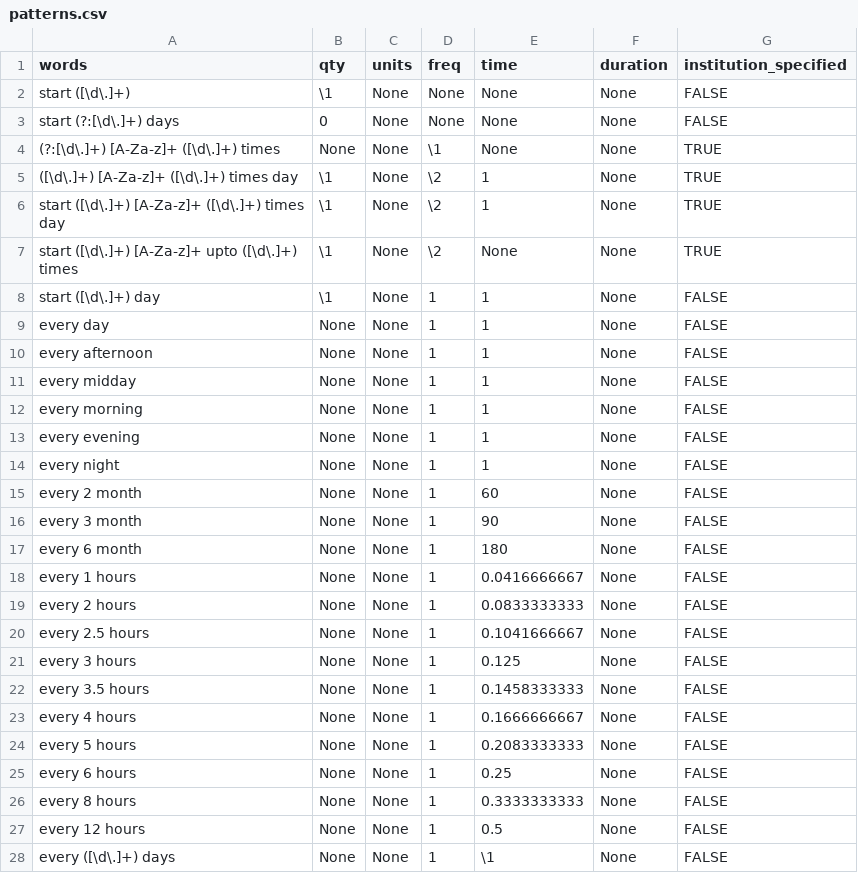
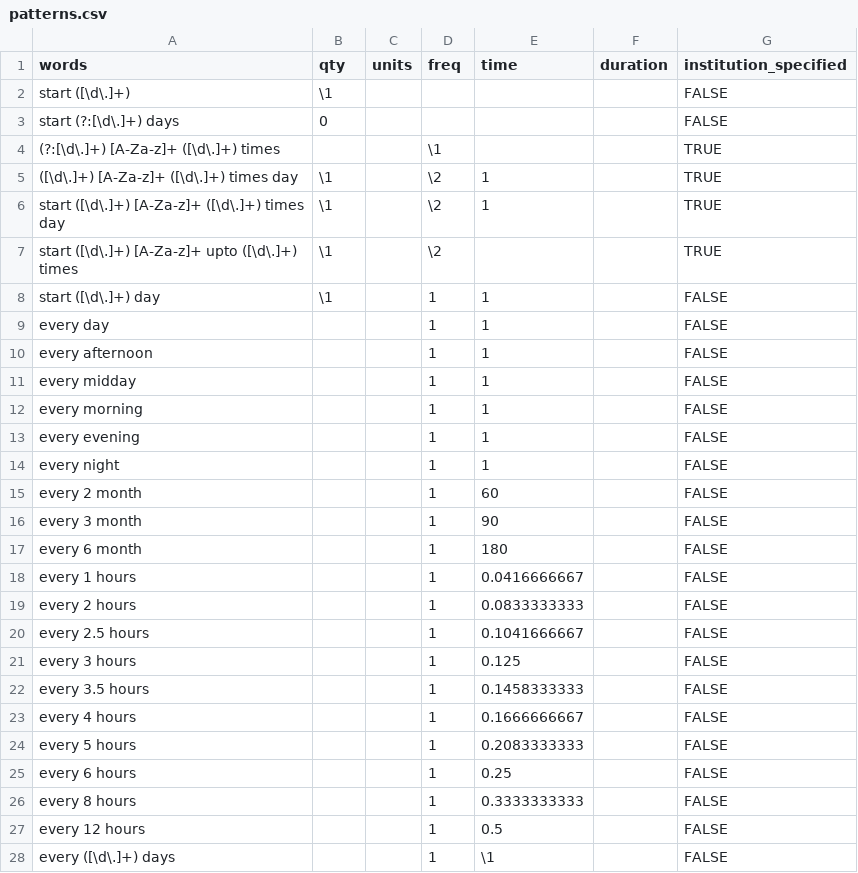
Before and after one commit to uclh-criu/miade, a CSV file: src/miade/data/patterns.csv, drawn as a sheet; only a part is shown; the diff covers the shown part only.

Commit message:
bug fix, handling nulls in pattern dict

```diff
--- a/src/miade/data/patterns.csv
+++ b/src/miade/data/patterns.csv
@@ -1,28 +1,28 @@
 words,qty,units,freq,time,duration,institution_specified
- start ([\d\.]+) ,\1,None,None,None,None,FALSE
- start (?:[\d\.]+) days ,0,None,None,None,None,FALSE
- (?:[\d\.]+) [A-Za-z]+ ([\d\.]+) times ,None,None,\1,None,None,TRUE
- ([\d\.]+) [A-Za-z]+ ([\d\.]+) times day ,\1,None,\2,1,None,TRUE
- start ([\d\.]+) [A-Za-z]+ ([\d\.]+) times day ,\1,None,\2,1,None,TRUE
- start ([\d\.]+) [A-Za-z]+ upto ([\d\.]+) times ,\1,None,\2,None,None,TRUE
- start ([\d\.]+) day ,\1,None,1,1,None,FALSE
- every day ,None,None,1,1,None,FALSE
- every afternoon ,None,None,1,1,None,FALSE
- every midday ,None,None,1,1,None,FALSE
- every morning ,None,None,1,1,None,FALSE
- every evening ,None,None,1,1,None,FALSE
- every night ,None,None,1,1,None,FALSE
- every 2 month ,None,None,1,60,None,FALSE
- every 3 month ,None,None,1,90,None,FALSE
- every 6 month ,None,None,1,180,None,FALSE
- every 1 hours ,None,None,1,0.0416666667,None,FALSE
- every 2 hours ,None,None,1,0.0833333333,None,FALSE
- every 2.5 hours ,None,None,1,0.1041666667,None,FALSE
- every 3 hours ,None,None,1,0.125,None,FALSE
- every 3.5 hours ,None,None,1,0.1458333333,None,FALSE
- every 4 hours ,None,None,1,0.1666666667,None,FALSE
- every 5 hours ,None,None,1,0.2083333333,None,FALSE
- every 6 hours ,None,None,1,0.25,None,FALSE
- every 8 hours ,None,None,1,0.3333333333,None,FALSE
- every 12 hours ,None,None,1,0.5,None,FALSE
- every ([\d\.]+) days ,None,None,1,\1,None,FALSE
+ start ([\d\.]+) ,\1,,,,,FALSE
+ start (?:[\d\.]+) days ,0,,,,,FALSE
+ (?:[\d\.]+) [A-Za-z]+ ([\d\.]+) times ,,,\1,,,TRUE
+ ([\d\.]+) [A-Za-z]+ ([\d\.]+) times day ,\1,,\2,1,,TRUE
+ start ([\d\.]+) [A-Za-z]+ ([\d\.]+) times day ,\1,,\2,1,,TRUE
+ start ([\d\.]+) [A-Za-z]+ upto ([\d\.]+) times ,\1,,\2,,,TRUE
+ start ([\d\.]+) day ,\1,,1,1,,FALSE
+ every day ,,,1,1,,FALSE
+ every afternoon ,,,1,1,,FALSE
+ every midday ,,,1,1,,FALSE
+ every morning ,,,1,1,,FALSE
+ every evening ,,,1,1,,FALSE
+ every night ,,,1,1,,FALSE
+ every 2 month ,,,1,60,,FALSE
+ every 3 month ,,,1,90,,FALSE
+ every 6 month ,,,1,180,,FALSE
+ every 1 hours ,,,1,0.0416666667,,FALSE
+ every 2 hours ,,,1,0.0833333333,,FALSE
+ every 2.5 hours ,,,1,0.1041666667,,FALSE
+ every 3 hours ,,,1,0.125,,FALSE
+ every 3.5 hours ,,,1,0.1458333333,,FALSE
+ every 4 hours ,,,1,0.1666666667,,FALSE
+ every 5 hours ,,,1,0.2083333333,,FALSE
+ every 6 hours ,,,1,0.25,,FALSE
+ every 8 hours ,,,1,0.3333333333,,FALSE
+ every 12 hours ,,,1,0.5,,FALSE
+ every ([\d\.]+) days ,,,1,\1,,FALSE
```
Also changed, not shown: 89 edited cells elsewhere in this file, 6 other files.
